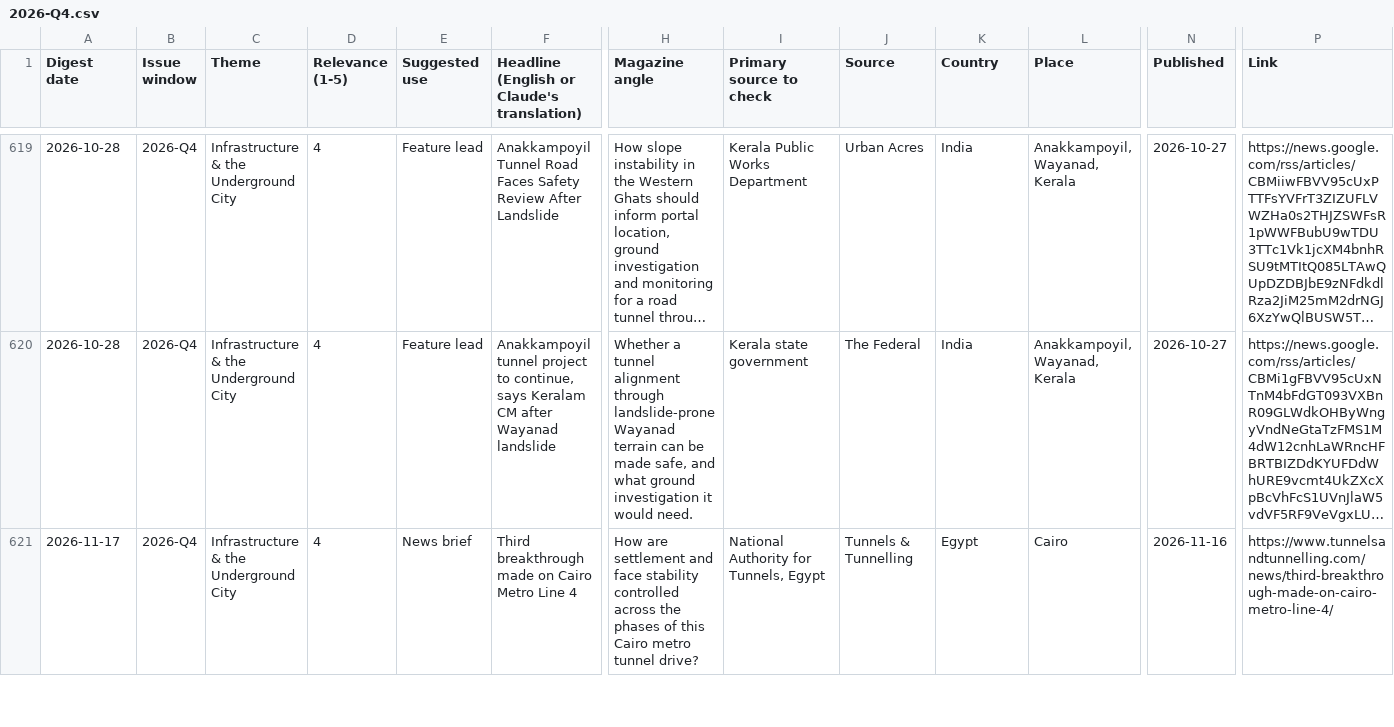
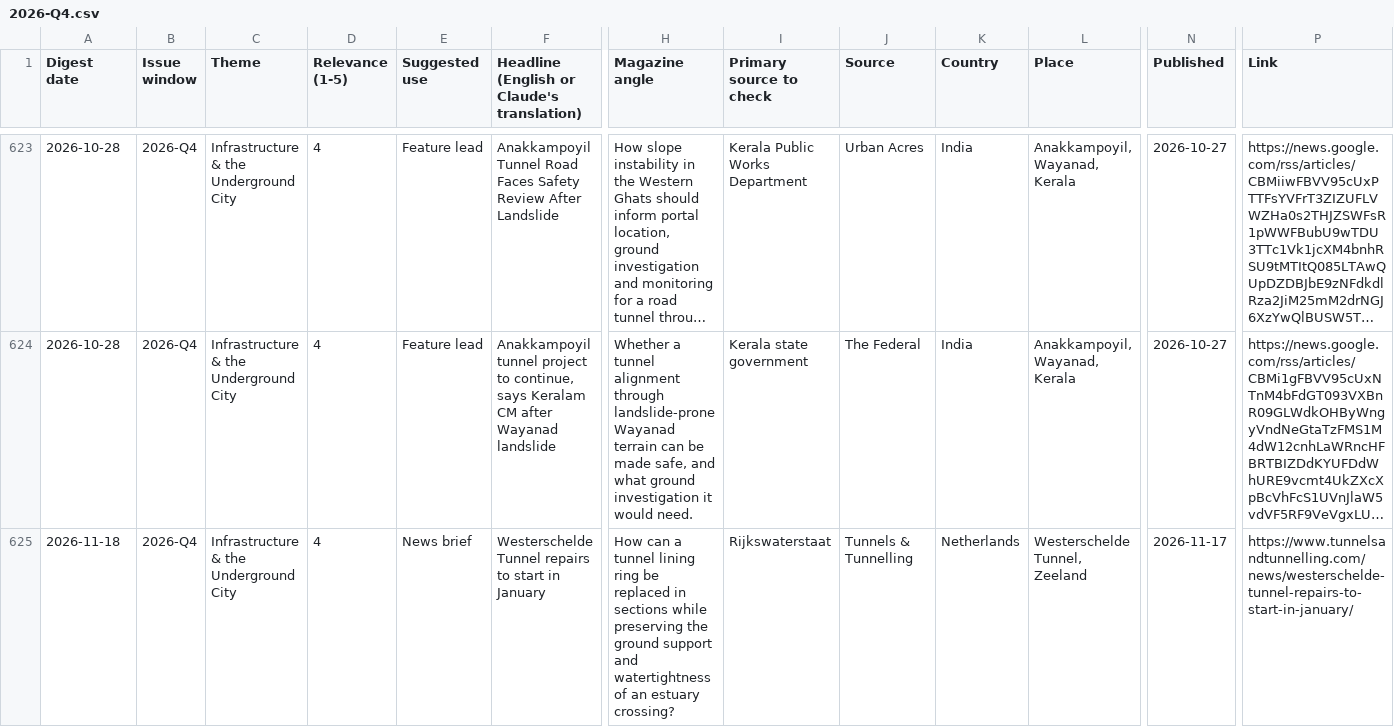
Before and after one commit to monabadr12/geotech-news, a CSV file: docs/exports/2026-Q4.csv, drawn as a sheet; only a part is shown, gaps mark what is left out; the shorter side is filled out with more unchanged rows; long unchanged cells end in …; rows hold the shown columns only; the diff covers the shown part only; the diff names each change by its address in the sheet, - before the commit and + after, or states it on an @@ line.

Commit message:
Digest 2026-11-18

```diff
--- a/docs/exports/2026-Q4.csv
+++ b/docs/exports/2026-Q4.csv
+row 625: 2026-11-18 | 2026-Q4 | Infrastructure & the Underground City | 4 | News brief | Westerschelde Tunnel repairs to start in January | How can a tunnel lining ring be replaced in sections while preserving the ground support and watertightness of an estuary crossing? | Rijkswaterstaat | Tunnels & Tunnelling | Netherlands | Westerschelde Tunnel, Zeeland | 2026-11-17 | https://www.tunnelsandtunnelling.com/news/westerschelde-tunnel-repairs-to-start-in-january/
```
Also changed, not shown: 7 added rows elsewhere in this file, docs/exports/trends.csv, 24 other files.
